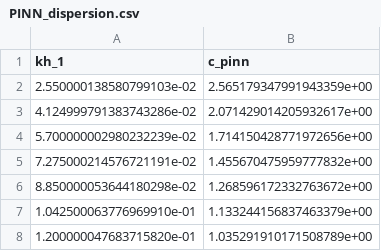
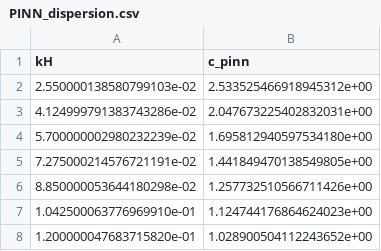
Before and after one commit to tdiksha758-png/pinn_FGM_loosley, a CSV file: experiments/PINN_dispersion.csv, drawn as a sheet.

```diff
--- a/experiments/PINN_dispersion.csv
+++ b/experiments/PINN_dispersion.csv
@@ -1,8 +1,8 @@
-kh_1,c_pinn
-2.550000138580799103e-02,2.565179347991943359e+00
-4.124999791383743286e-02,2.071429014205932617e+00
-5.700000002980232239e-02,1.714150428771972656e+00
-7.275000214576721191e-02,1.455670475959777832e+00
-8.850000053644180298e-02,1.268596172332763672e+00
-1.042500063776969910e-01,1.133244156837463379e+00
-1.200000047683715820e-01,1.035291910171508789e+00
+kH,c_pinn
+2.550000138580799103e-02,2.533525466918945312e+00
+4.124999791383743286e-02,2.047673225402832031e+00
+5.700000002980232239e-02,1.695812940597534180e+00
+7.275000214576721191e-02,1.441849470138549805e+00
+8.850000053644180298e-02,1.257732510566711426e+00
+1.042500063776969910e-01,1.124744176864624023e+00
+1.200000047683715820e-01,1.028900504112243652e+00
```
Also changed, not shown: experiments/comparison_table.csv, 30 other files.
